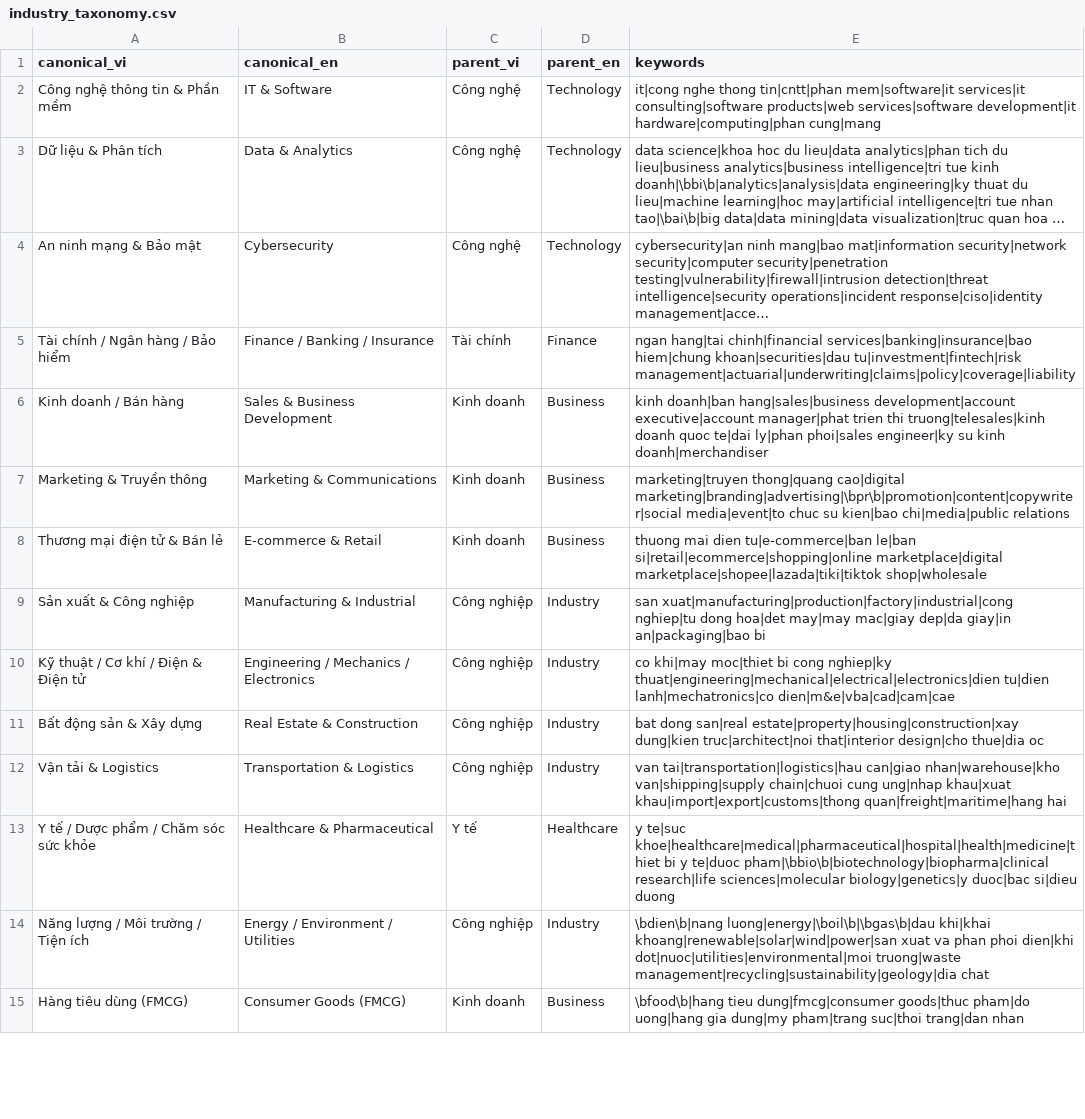
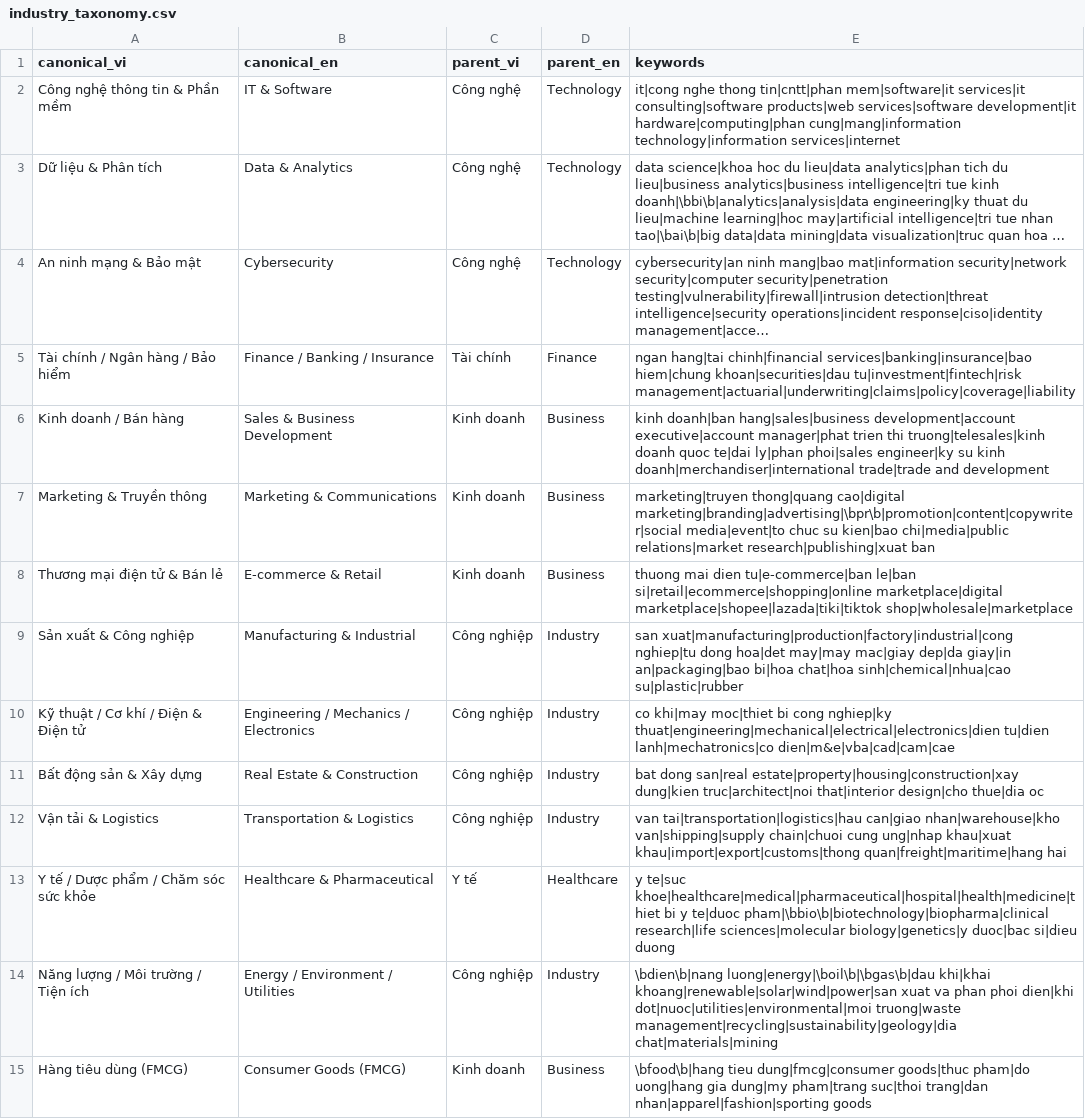
Before and after one commit to thethien8a/Crawl-Job-System, a CSV file: src/storage_layer/MinIO_S3/layer/silver/cleaning/seeds/industry_taxonomy.csv, drawn as a sheet; only a part is shown; long unchanged cells end in …; the diff covers the shown part only; the diff names each change by its address in the sheet, - before the commit and + after, or states it on an @@ line.

Commit message:
data[silver]: update industry taxonomy seed data

```diff
--- a/src/storage_layer/MinIO_S3/layer/silver/cleaning/seeds/industry_taxonomy.csv
+++ b/src/storage_layer/MinIO_S3/layer/silver/cleaning/seeds/industry_taxonomy.csv
-E2 (keywords): …development|it hardware|computing|phan cung|mang
+E2 (keywords): …development|it hardware|computing|phan cung|mang|information technology|information services|internet
-E6 (keywords): …su kinh doanh|merchandiser
+E6 (keywords): …su kinh doanh|merchandiser|international trade|trade and development
-E7 (keywords): …kien|bao chi|media|public relations
+E7 (keywords): …kien|bao chi|media|public relations|market research|publishing|xuat ban
-E8 (keywords): …marketplace|digital marketplace|shopee|lazada|tiki|tiktok shop|wholesale
+E8 (keywords): …marketplace|digital marketplace|shopee|lazada|tiki|tiktok shop|wholesale|marketplace
-E9 (keywords): …giay|in an|packaging|bao bi
+E9 (keywords): …giay|in an|packaging|bao bi|hoa chat|hoa sinh|chemical|nhua|cao su|plastic|rubber
-E14 (keywords): …truong|waste management|recycling|sustainability|geology|dia chat
+E14 (keywords): …truong|waste management|recycling|sustainability|geology|dia chat|materials|mining
-E15 (keywords): …suc|thoi trang|dan nhan
+E15 (keywords): …suc|thoi trang|dan nhan|apparel|fashion|sporting goods
```
Also changed, not shown: 5 edited cells elsewhere in this file.
